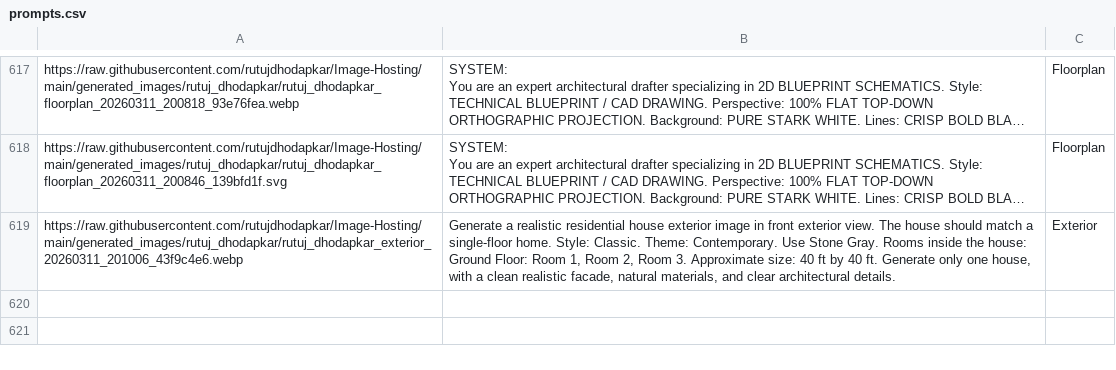
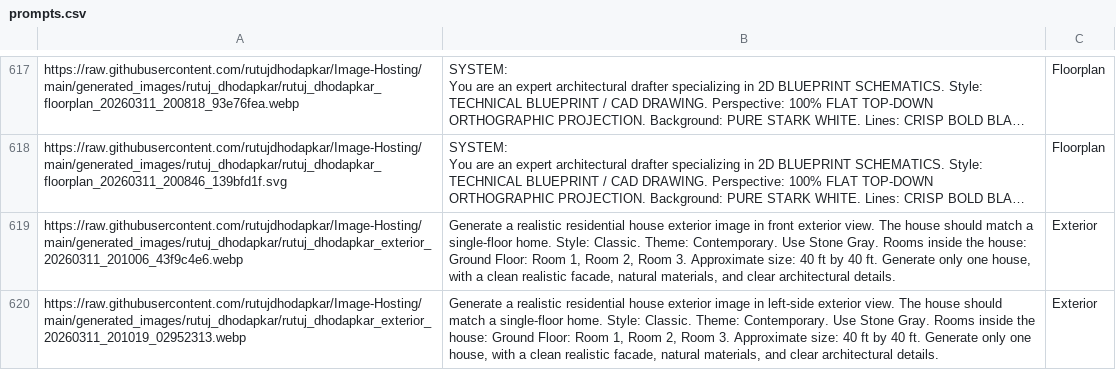
Before and after one commit to rutujdhodapkar/Image-Hosting, a CSV file: prompts.csv, drawn as a sheet; only a part is shown, gaps mark what is left out; long unchanged cells end in …; the diff names each change by its address in the sheet, - before the commit and + after, or states it on an @@ line.

Commit message:
Update prompts.csv with new Exterior

```diff
--- a/prompts.csv
+++ b/prompts.csv
+row 620: https://raw.githubusercontent.com/rutujdhodapkar/Image-Hosting/main/generated_images/rutuj_dhodapkar/rutuj_dhodapkar_exterior_20260311_201019_02952313.webp | Generate a realistic residential house exterior image in left-side exterior view. The house should match a single-floor home. Style: Classic. Theme: Contemporary. Use Stone Gray. Rooms inside the house: Ground Floor: Room 1, Room 2, Room 3. Approximate size: 40 ft by 40 ft. Generate only one house, with a clean realistic facade, natural materials, and clear architectural details. | Exterior
```
